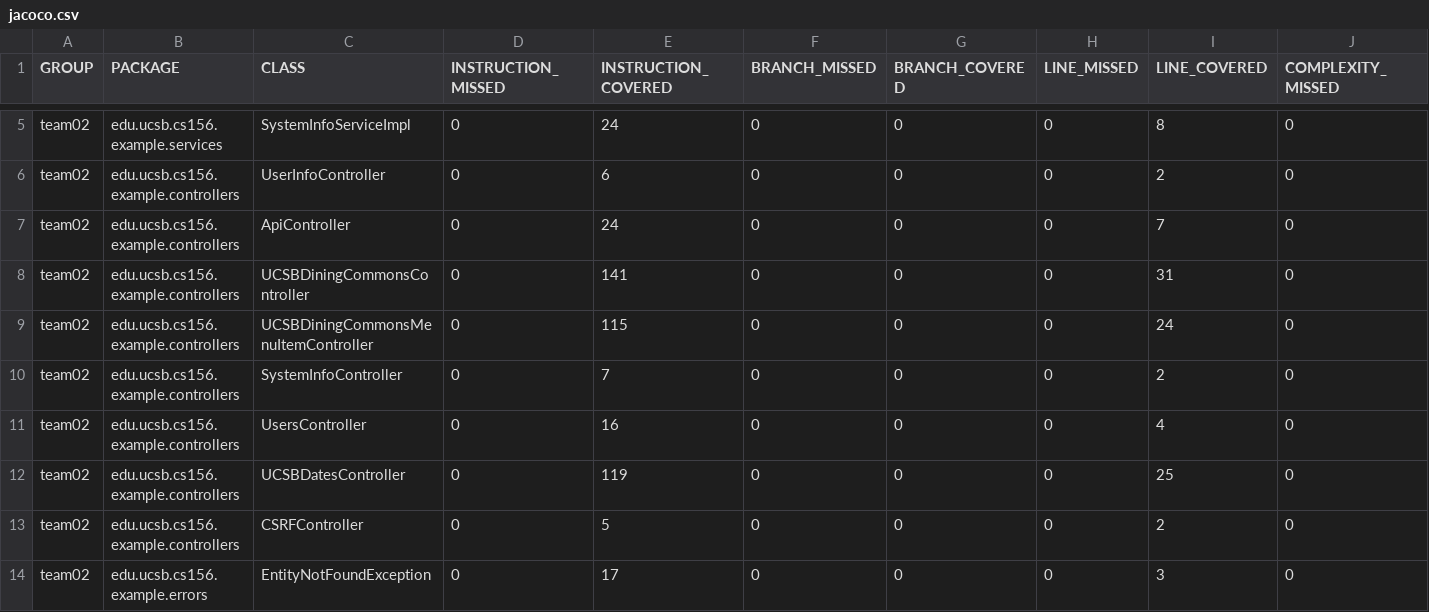
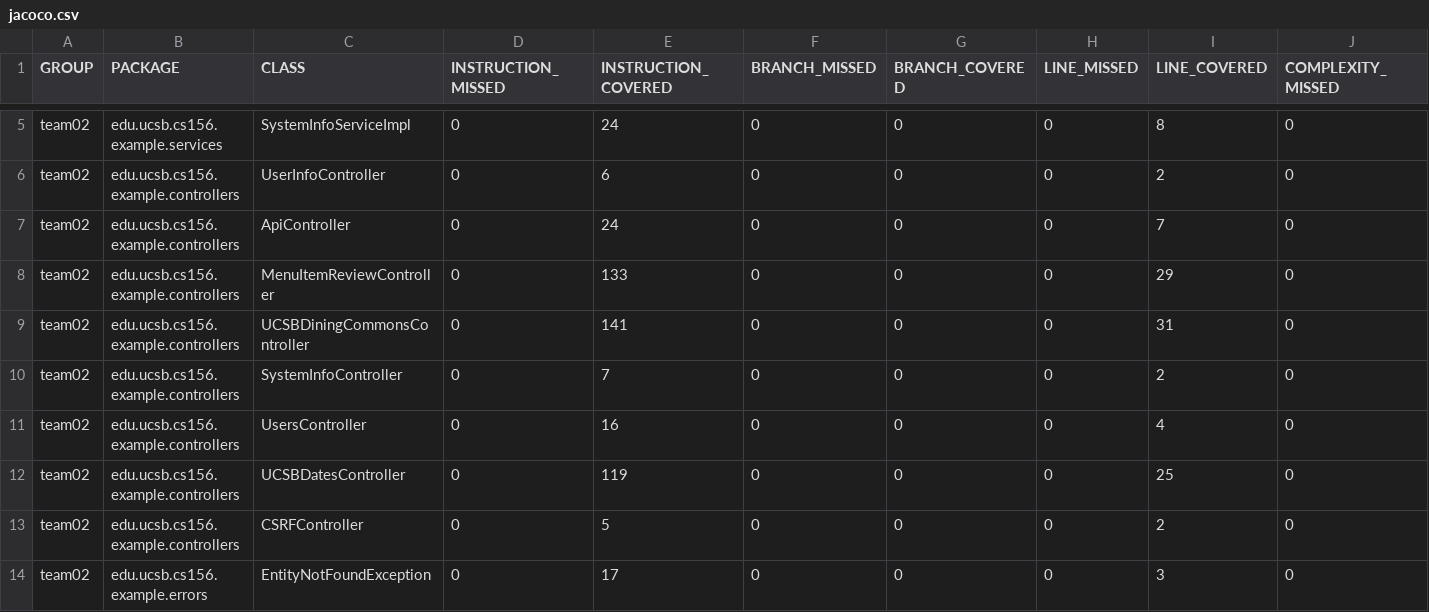
Before and after one commit to ucsb-cs156-s24/team02-s24-4pm-7, a CSV file: jacoco/jacoco.csv, drawn as a sheet; only a part is shown, gaps mark what is left out; removed rows and columns are numbered as before the commit, all else as after; rows hold the shown columns only; the diff names each change by its address in the sheet, - before the commit and + after, or states it on an @@ line.

Commit message:
Deploying to gh-pages from @ ucsb-cs156-s24/team02-s24-4pm-7@ec4eff06ad0cde4126e0d3abf3afa3b1a28a9d32 🚀

```diff
--- a/jacoco/jacoco.csv
+++ b/jacoco/jacoco.csv
+row 8: team02 | edu.ucsb.cs156.example.controllers | MenuItemReviewController | 0 | 133 | 0 | 0 | 0 | 29 | 0
-row 9: team02 | edu.ucsb.cs156.example.controllers | UCSBDiningCommonsMenuItemController | 0 | 115 | 0 | 0 | 0 | 24 | 0
```
Also changed, not shown: 9 other files.
